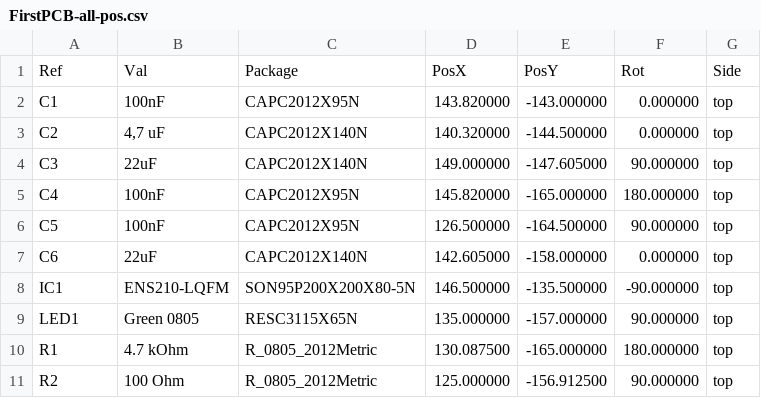
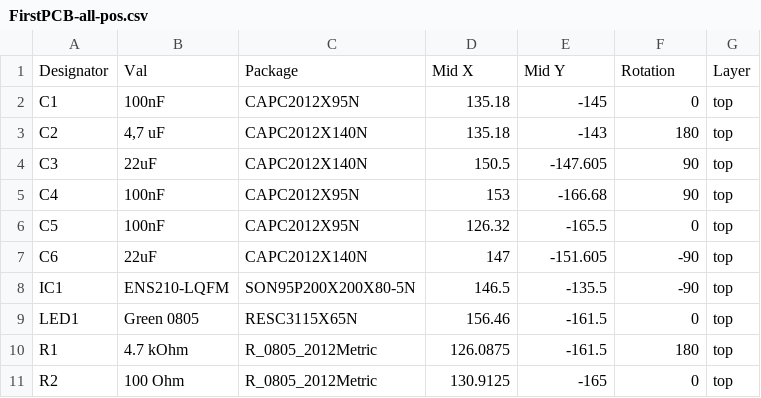
Before and after one commit to Granitovich/First-PCB-Design, a CSV file: FirstPCB/production/FirstPCB-all-pos.csv, drawn as a sheet; only a part is shown; the diff covers the shown part only.

Commit message:
design finished, ordered pcb

```diff
--- a/FirstPCB/production/FirstPCB-all-pos.csv
+++ b/FirstPCB/production/FirstPCB-all-pos.csv
@@ -1,11 +1,11 @@
-Ref,Val,Package,PosX,PosY,Rot,Side
-"C1","100nF","CAPC2012X95N",143.820000,-143.000000,0.000000,top
-"C2","4,7 uF","CAPC2012X140N",140.320000,-144.500000,0.000000,top
-"C3","22uF","CAPC2012X140N",149.000000,-147.605000,90.000000,top
-"C4","100nF","CAPC2012X95N",145.820000,-165.000000,180.000000,top
-"C5","100nF","CAPC2012X95N",126.500000,-164.500000,90.000000,top
-"C6","22uF","CAPC2012X140N",142.605000,-158.000000,0.000000,top
-"IC1","ENS210-LQFM","SON95P200X200X80-5N",146.500000,-135.500000,-90.000000,top
-"LED1","Green 0805","RESC3115X65N",135.000000,-157.000000,90.000000,top
-"R1","4.7 kOhm","R_0805_2012Metric",130.087500,-165.000000,180.000000,top
-"R2","100 Ohm","R_0805_2012Metric",125.000000,-156.912500,90.000000,top
+Designator,Val,Package,Mid X,Mid Y,Rotation,Layer
+C1,100nF,CAPC2012X95N,135.18,-145,0,top
+C2,"4,7 uF",CAPC2012X140N,135.18,-143,180,top
+C3,22uF,CAPC2012X140N,150.5,-147.605,90,top
+C4,100nF,CAPC2012X95N,153,-166.68,90,top
+C5,100nF,CAPC2012X95N,126.32,-165.5,0,top
+C6,22uF,CAPC2012X140N,147,-151.605,-90,top
+IC1,ENS210-LQFM,SON95P200X200X80-5N,146.5,-135.5,-90,top
+LED1,Green 0805,RESC3115X65N,156.46,-161.5,0,top
+R1,4.7 kOhm,R_0805_2012Metric,126.0875,-161.5,180,top
+R2,100 Ohm,R_0805_2012Metric,130.9125,-165,0,top
```
Also changed, not shown: 36 edited cells elsewhere in this file, 22 other files.
